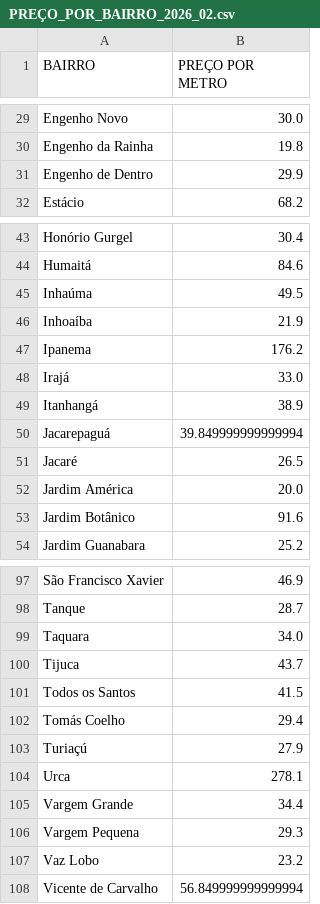
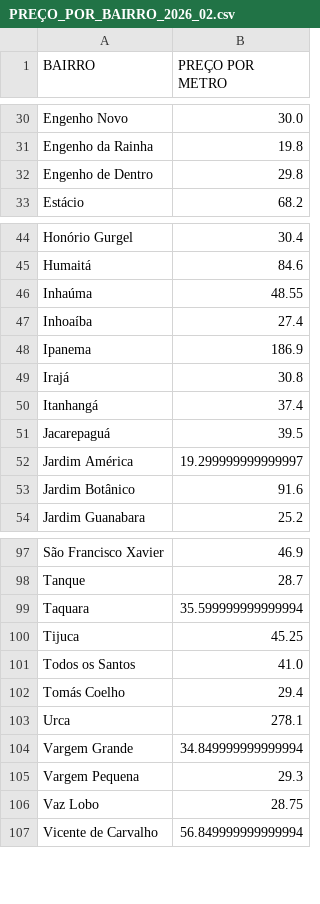
Before and after one commit to LauroGobatto/PROJETO_GENTRIFICACAO_RIO, a CSV file: data/processed/monthly/PREÇO_POR_BAIRRO_2026_02.csv, drawn as a sheet; only a part is shown, gaps mark what is left out; the diff covers the shown part only.

```diff
--- a/data/processed/monthly/PREÇO_POR_BAIRRO_2026_02.csv
+++ b/data/processed/monthly/PREÇO_POR_BAIRRO_2026_02.csv
@@ -30,3 +31,3 @@ Engenho Novo,30.0
 Engenho da Rainha,19.8
-Engenho de Dentro,29.9
+Engenho de Dentro,29.8
 Estácio,68.2
@@ -44,10 +45,9 @@ Honório Gurgel,30.4
 Humaitá,84.6
-Inhaúma,49.5
-Inhoaíba,21.9
-Ipanema,176.2
-Irajá,33.0
-Itanhangá,38.9
-Jacarepaguá,39.849999999999994
-Jacaré,26.5
-Jardim América,20.0
+Inhaúma,48.55
+Inhoaíba,27.4
+Ipanema,186.9
+Irajá,30.8
+Itanhangá,37.4
+Jacarepaguá,39.5
+Jardim América,19.299999999999997
 Jardim Botânico,91.6
@@ -98,11 +98,10 @@ São Francisco Xavier,46.9
 Tanque,28.7
-Taquara,34.0
-Tijuca,43.7
-Todos os Santos,41.5
+Taquara,35.599999999999994
+Tijuca,45.25
+Todos os Santos,41.0
 Tomás Coelho,29.4
-Turiaçú,27.9
 Urca,278.1
-Vargem Grande,34.4
+Vargem Grande,34.849999999999994
 Vargem Pequena,29.3
-Vaz Lobo,23.2
+Vaz Lobo,28.75
 Vicente de Carvalho,56.849999999999994
```
Also changed, not shown: 1 added row and 23 edited cells elsewhere in this file, data/processed/BAIRROS_RENDA_TOTAL.csv, data/processed/PREÇO_POR_BAIRRO_TOTAL.csv, 5 other files.
